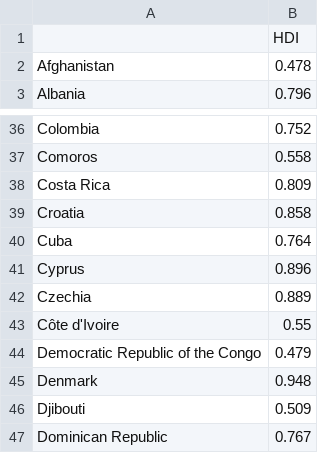
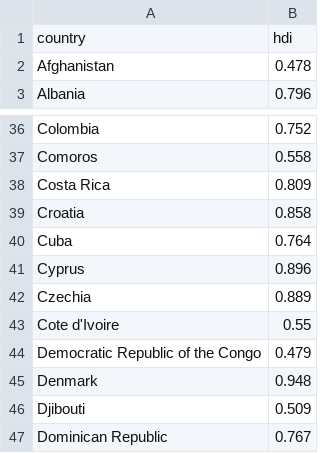
Before and after one commit to Kmilo29/repository, a CSV file: data/taller2/HDI.csv, drawn as a sheet; only a part is shown, gaps mark what is left out; removed rows and columns are numbered as before the commit, all else as after; the diff names each change by its address in the sheet, - before the commit and + after, or states it on an @@ line.

Commit message:
update data

```diff
--- a/data/taller2/HDI.csv
+++ b/data/taller2/HDI.csv
-row 1:  | HDI
+row 1: country | hdi
-A43: Côte d'Ivoire
+A43: Cote d'Ivoire
```
